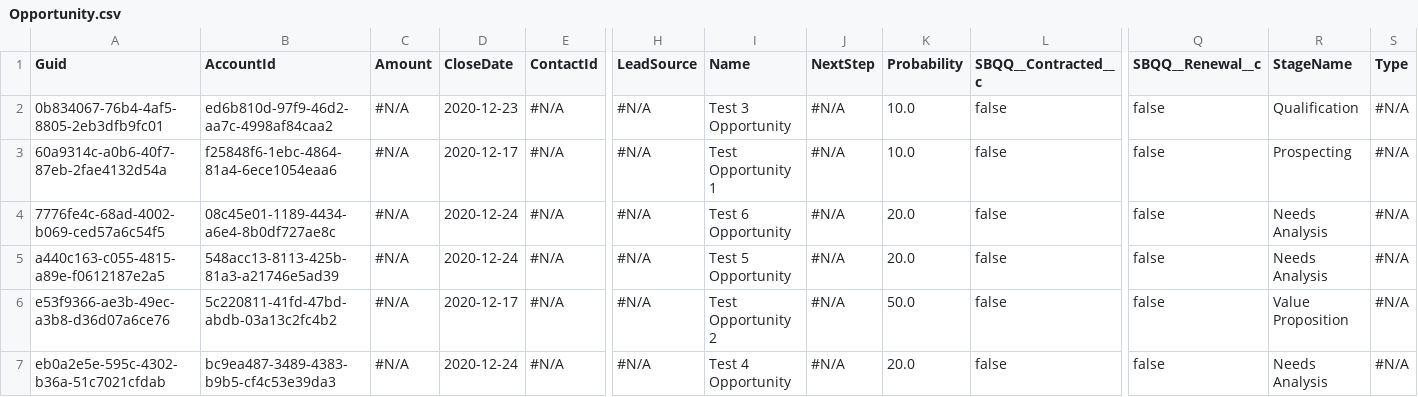
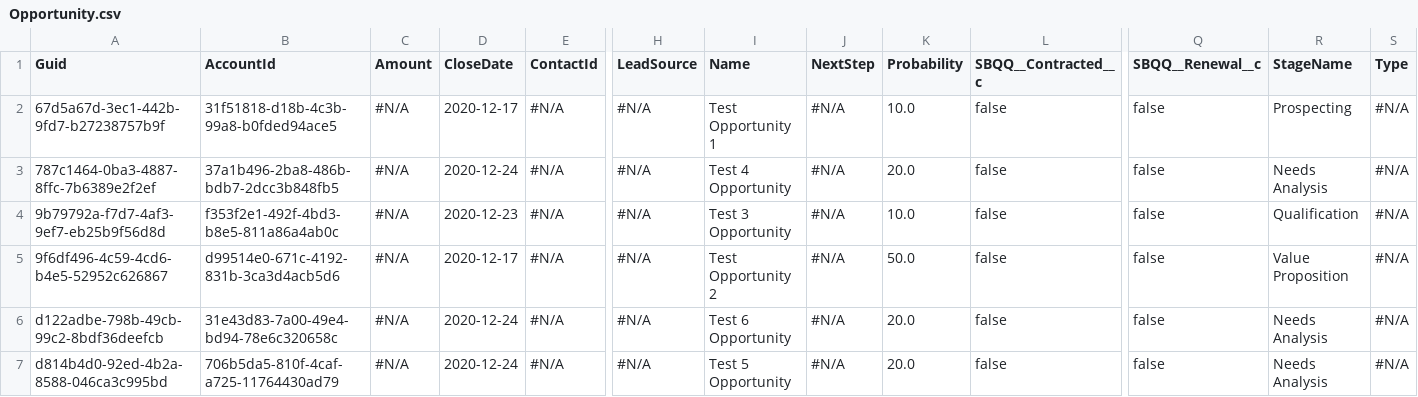
Before and after one commit to Prodlymoover/CPQ-Test--32, a CSV file: Opportunity.csv, drawn as a sheet; only a part is shown, gaps mark what is left out; removed rows and columns are numbered as before the commit, all else as after; rows hold the shown columns only; the diff names each change by its address in the sheet, - before the commit and + after, or states it on an @@ line.

```diff
--- a/Opportunity.csv
+++ b/Opportunity.csv
-row 2: 0b834067-76b4-4af5-8805-2eb3dfb9fc01 | ed6b810d-97f9-46d2-aa7c-4998af84caa2 | #N/A | 2020-12-23 | #N/A | #N/A | Test 3 Opportunity | #N/A | 10.0 | false | false | Qualification | #N/A
-A2 (Guid): 60a9314c-a0b6-40f7-87eb-2fae4132d54a
+A2 (Guid): 67d5a67d-3ec1-442b-9fd7-b27238757b9f
-B2 (AccountId): f25848f6-1ebc-4864-81a4-6ece1054eaa6
+B2 (AccountId): 31f51818-d18b-4c3b-99a8-b0fded94ace5
-A3 (Guid): 7776fe4c-68ad-4002-b069-ced57a6c54f5
+A3 (Guid): 787c1464-0ba3-4887-8ffc-7b6389e2f2ef
-B3 (AccountId): 08c45e01-1189-4434-a6e4-8b0df727ae8c
+B3 (AccountId): 37a1b496-2ba8-486b-bdb7-2dcc3b848fb5
-I3 (Name): Test 6 Opportunity
+I3 (Name): Test 4 Opportunity
-A4 (Guid): a440c163-c055-4815-a89e-f0612187e2a5
+A4 (Guid): 9b79792a-f7d7-4af3-9ef7-eb25b9f56d8d
-B4 (AccountId): 548acc13-8113-425b-81a3-a21746e5ad39
+B4 (AccountId): f353f2e1-492f-4bd3-b8e5-811a86a4ab0c
-D4 (CloseDate): 2020-12-24
+D4 (CloseDate): 2020-12-23
-I4 (Name): Test 5 Opportunity
+I4 (Name): Test 3 Opportunity
-K4 (Probability): 20.0
+K4 (Probability): 10.0
-R4 (StageName): Needs Analysis
+R4 (StageName): Qualification
-A5 (Guid): e53f9366-ae3b-49ec-a3b8-d36d07a6ce76
+A5 (Guid): 9f6df496-4c59-4cd6-b4e5-52952c626867
-B5 (AccountId): 5c220811-41fd-47bd-abdb-03a13c2fc4b2
+B5 (AccountId): d99514e0-671c-4192-831b-3ca3d4acb5d6
-A6 (Guid): eb0a2e5e-595c-4302-b36a-51c7021cfdab
+A6 (Guid): d122adbe-798b-49cb-99c2-8bdf36deefcb
-B6 (AccountId): bc9ea487-3489-4383-b9b5-cf4c53e39da3
+B6 (AccountId): 31e43d83-7a00-49e4-bd94-78e6c320658c
-I6 (Name): Test 4 Opportunity
+I6 (Name): Test 6 Opportunity
+row 7: d814b4d0-92ed-4b2a-8588-046ca3c995bd | 706b5da5-810f-4caf-a725-11764430ad79 | #N/A | 2020-12-24 | #N/A | #N/A | Test 5 Opportunity | #N/A | 20.0 | false | false | Needs Analysis | #N/A
```
Also changed, not shown: Account.csv, Asset.csv, 3 other files.
